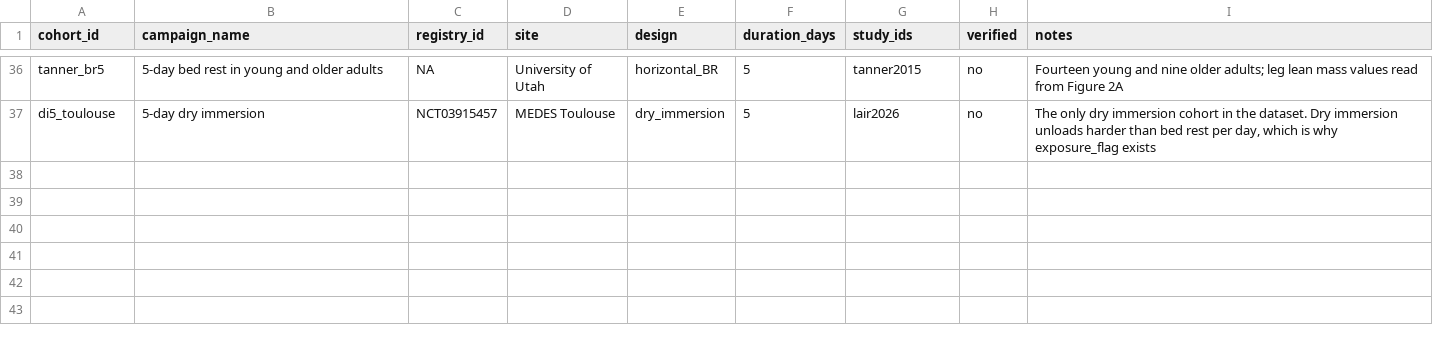
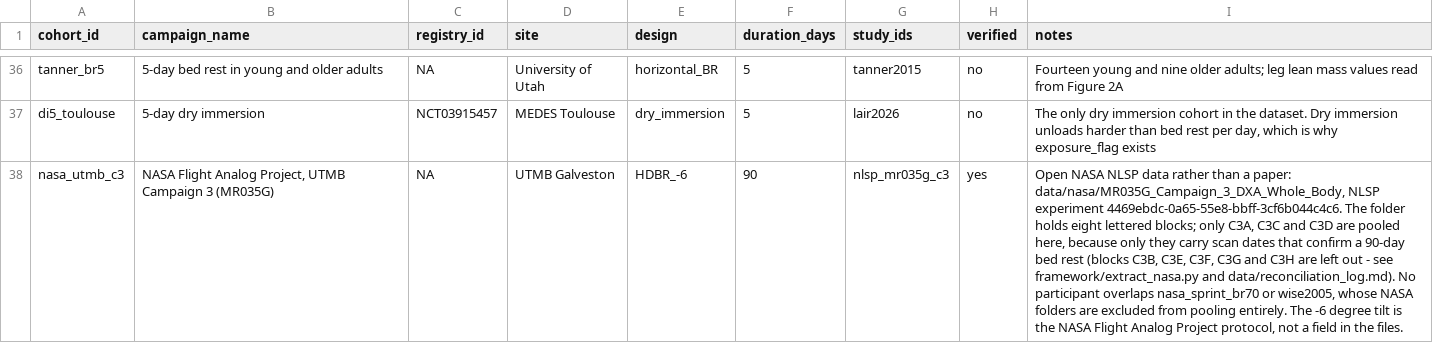
Before and after one commit to MiladBahariQaragoz/BedrestToMars, a CSV file: data/cohorts.csv, drawn as a sheet; only a part is shown, gaps mark what is left out; the diff names each change by its address in the sheet, - before the commit and + after, or states it on an @@ line.

Commit message:
feat: read NASA's Campaign 3 bed-rest DXA into extraction rows
`data/nasa/` holds seven campaign folders and only one of them can honestly be
pooled. Four are campaigns the dataset already carries as literature rows
(`nasa_sprint_br70`, `wise2005`), so pooling them would be a double count that
leave-one-cohort-out cannot see. Two carry no TEST_PHASE and no BR_DAY anywhere in
the folder, so which scan is the baseline would have to be guessed from the calendar.

That leaves UTMB Campaign 3. It ran in eight lettered blocks of different lengths, so
the extractor derives each participant's bed-rest window from their own scan dates -
start from a pre-test scan, end from a post-test scan - and pools only the blocks that
come out at the 90 days declared for them, raising rather than writing if they do not.
Blocks C3A, C3C and C3D qualify: 13 participants, five cohort-level rows, new cohort
`nasa_utmb_c3`.

The rows are aggregated to measurement occasions, not emitted per participant: the
people inside one campaign are not independent observations, and a validation design
that counted them as such would be measuring its own bookkeeping.

```diff
--- a/data/cohorts.csv
+++ b/data/cohorts.csv
+row 38: nasa_utmb_c3 | NASA Flight Analog Project, UTMB Campaign 3 (MR035G) | NA | UTMB Galveston | HDBR_-6 | 90 | nlsp_mr035g_c3 | yes | Open NASA NLSP data rather than a paper: data/nasa/MR035G_Campaign_3_DXA_Whole_Body, NLSP experiment 4469ebdc-0a65-55e8-bbff-3cf6b044c4c6. The folder holds eight lettered blocks; only C3A, C3C and C3D are pooled here, because only they carry scan dates that confirm a 90-day bed rest (blocks C3B, C3E, C3F, C3G and C3H are left out - see framework/extract_nasa.py and data/reconciliation_log.md). No participant overlaps nasa_sprint_br70 or wise2005, whose NASA folders are excluded from pooling entirely. The -6 degree tilt is the NASA Flight Analog Project protocol, not a field in the files.
```
Also changed, not shown: 2 other files.
